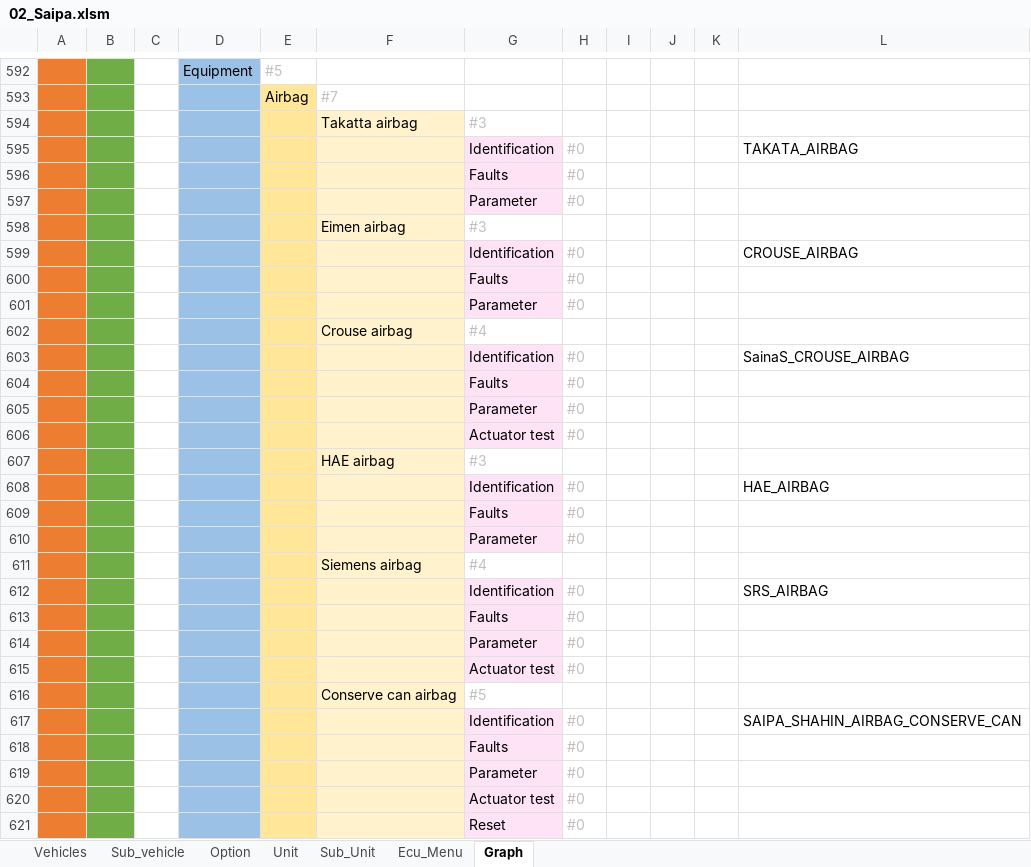
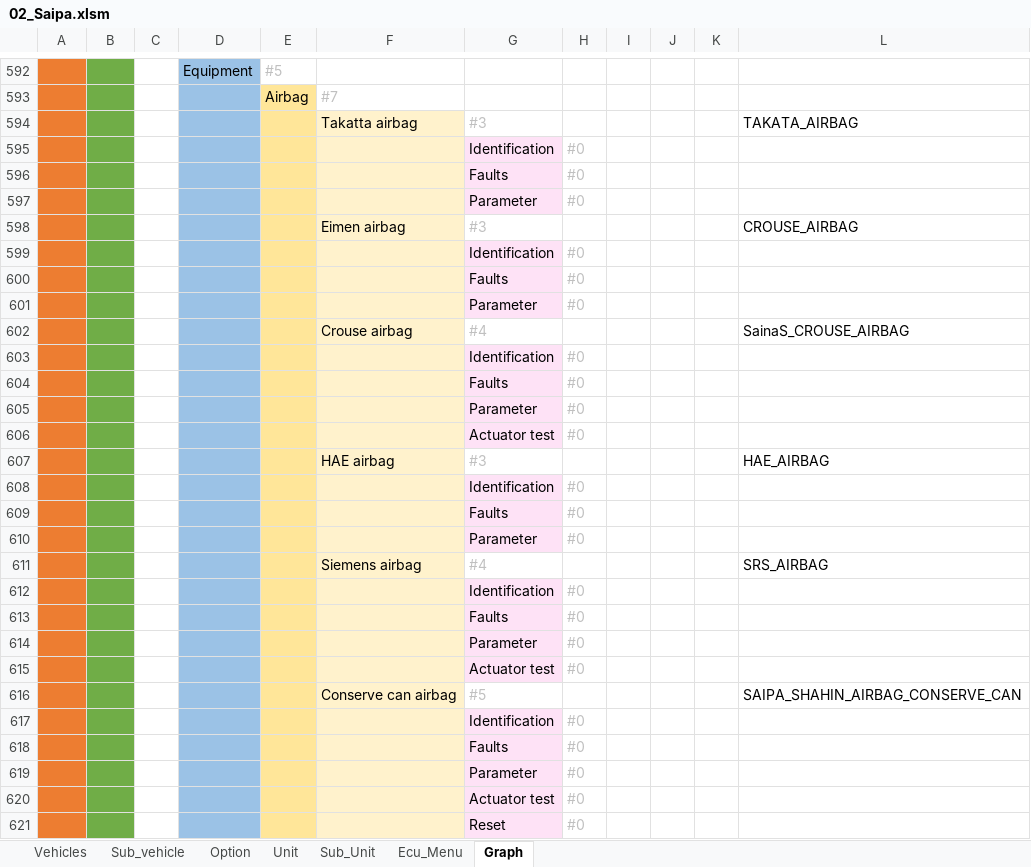
Before and after one commit to workrezvanian-netizen/DiagExcelFiles, an Excel workbook: Diag_Menu/02_Saipa.xlsm, sheet Graph, drawn as a sheet; only a part is shown, gaps mark what is left out; values as stored, in another font and other column widths than the file's, no borders; the diff covers the shown part only; the diff names each change by its address in the sheet, - before the commit and + after, or states it on an @@ line.

Commit message:
Update Diag_Menu/02_Saipa.xlsm

```diff
--- a/Diag_Menu/02_Saipa.xlsm (sheet Graph)
+++ b/Diag_Menu/02_Saipa.xlsm (sheet Graph)
-L594: (empty)
+L594: TAKATA_AIRBAG
-L595: TAKATA_AIRBAG
+L595: (empty)
-L598: (empty)
+L598: CROUSE_AIRBAG
-L599: CROUSE_AIRBAG
+L599: (empty)
-L602: (empty)
+L602: SainaS_CROUSE_AIRBAG
-L603: SainaS_CROUSE_AIRBAG
+L603: (empty)
-L607: (empty)
+L607: HAE_AIRBAG
-L608: HAE_AIRBAG
+L608: (empty)
-L611: (empty)
+L611: SRS_AIRBAG
-L612: SRS_AIRBAG
+L612: (empty)
-L616: (empty)
+L616: SAIPA_SHAHIN_AIRBAG_CONSERVE_CAN
-L617: SAIPA_SHAHIN_AIRBAG_CONSERVE_CAN
+L617: (empty)
```
Also changed, not shown: 696 edited cells elsewhere in this sheet, sheet Ecu_Menu.
